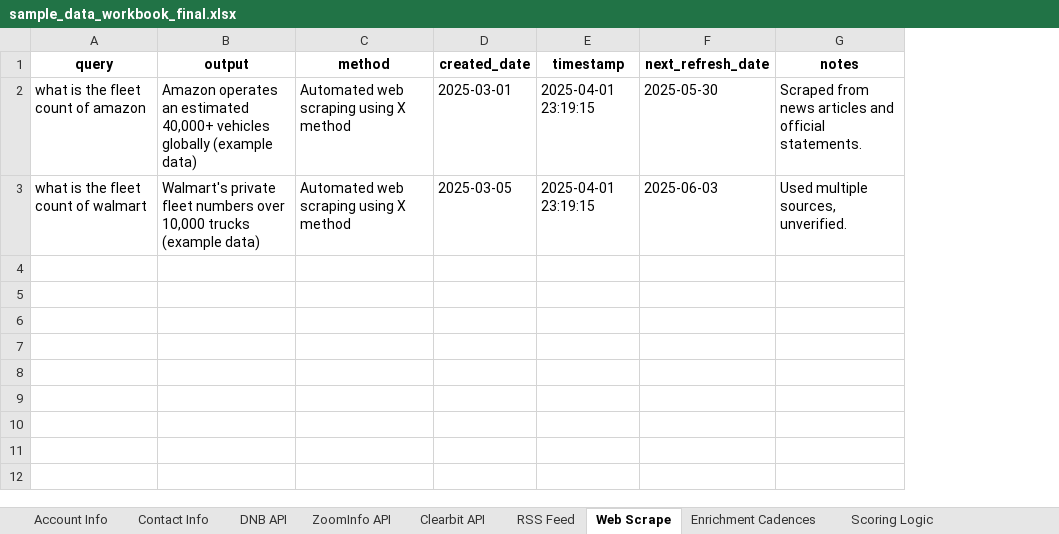
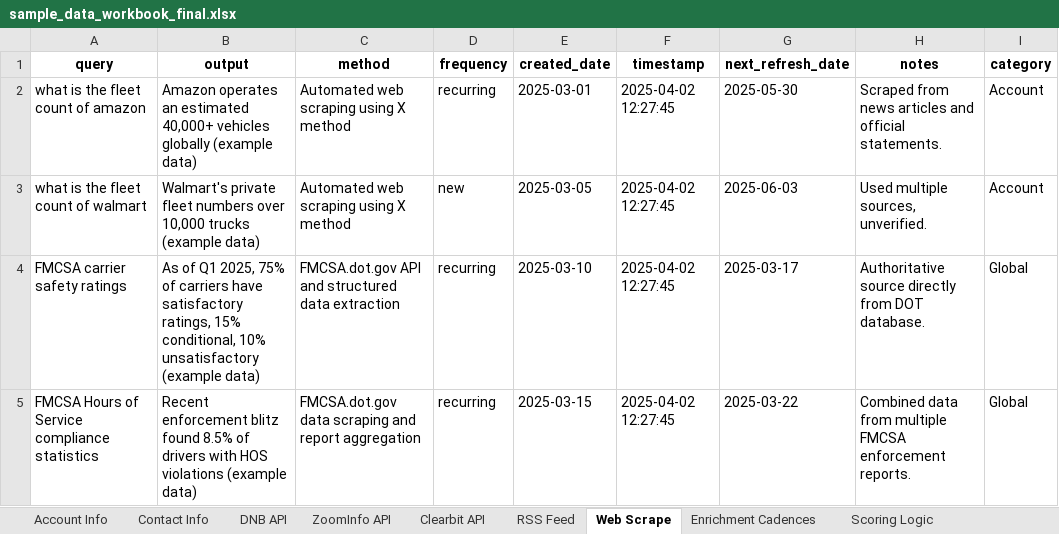
Before and after one commit to gblack686/salesforce_account_mgmt, an Excel workbook: sample_data_workbook_final.xlsx, sheet Web Scrape, drawn as a sheet; values as stored, in another font and other column widths than the file's, no borders; addresses are those after the commit; the diff names each change by its address in the sheet, - before the commit and + after, or states it on an @@ line.

Commit message:
Add account hierarchy and duplicate management functionality

```diff
--- a/sample_data_workbook_final.xlsx (sheet Web Scrape)
+++ b/sample_data_workbook_final.xlsx (sheet Web Scrape)
+column D (frequency), rows 2-3: recurring | new
+column I (category), rows 2-3: Account | Account
-F2:F3 (timestamp): 2025-04-01 23:19:15
+F2:F3 (timestamp): 2025-04-02 12:27:45
+row 4: FMCSA carrier safety ratings | As of Q1 2025, 75% of carriers have satisfactory ratings, 15% conditional, 10% unsatisfactory (example data) | FMCSA.dot.gov API and structured data extraction | recurring | 2025-03-10 | 2025-04-02 12:27:45 | 2025-03-17 | Authoritative source directly from DOT database. | Global
+row 5: FMCSA Hours of Service compliance statistics | Recent enforcement blitz found 8.5% of drivers with HOS violations (example data) | FMCSA.dot.gov data scraping and report aggregation | recurring | 2025-03-15 | 2025-04-02 12:27:45 | 2025-03-22 | Combined data from multiple FMCSA enforcement reports. | Global
```
Also changed, not shown: sheet RSS Feed, other sheet tabs, 3 other files.
